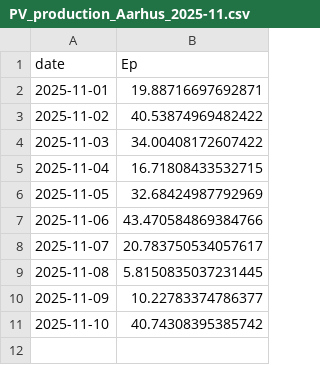
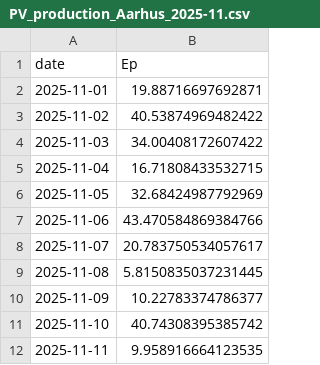
Before and after one commit to ebbekyhl/UEF-PV-Production, a CSV file: data/PV_production_Aarhus_2025-11.csv, drawn as a sheet; the diff names each change by its address in the sheet, - before the commit and + after, or states it on an @@ line.

```diff
--- a/data/PV_production_Aarhus_2025-11.csv
+++ b/data/PV_production_Aarhus_2025-11.csv
+row 12: 2025-11-11 | 9.958916664123535
```
Also changed, not shown: 5 other files.
